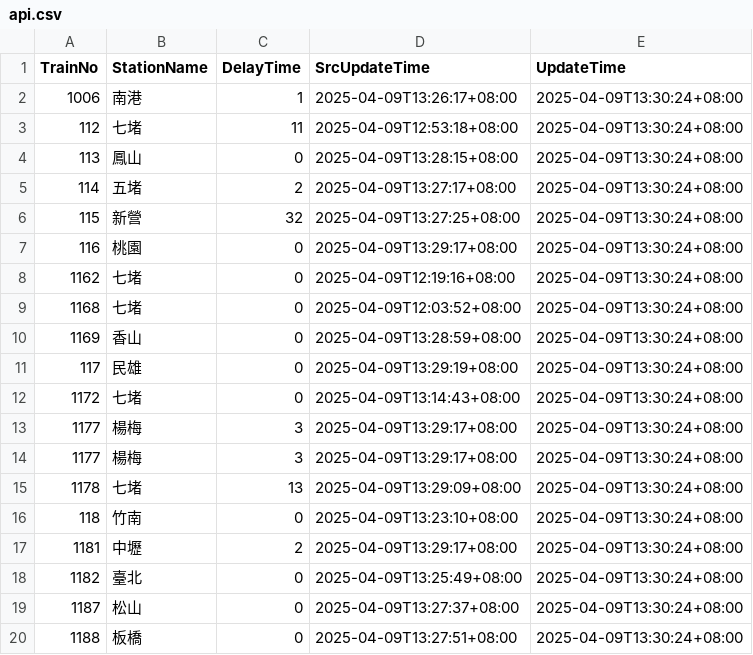
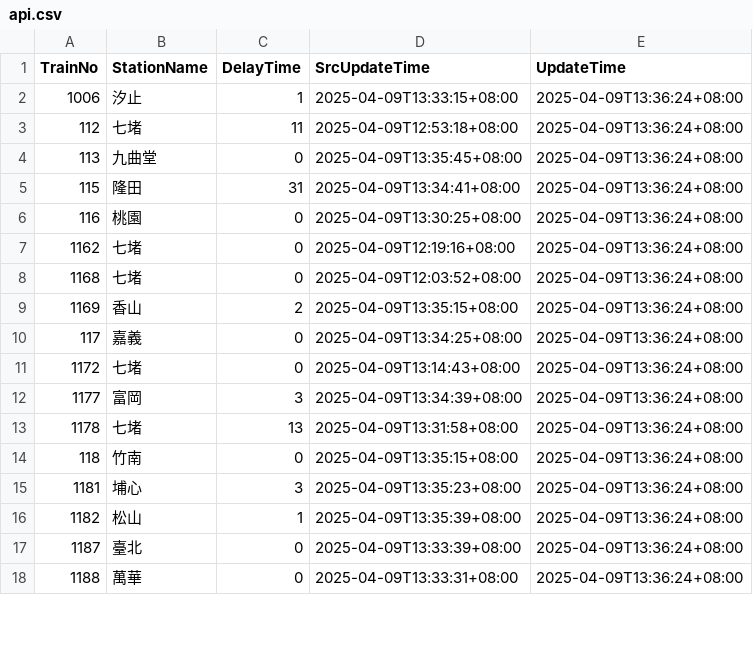
Before and after one commit to funfun0912/Open-Platform-Software-Mid, a CSV file: api.csv, drawn as a sheet; only a part is shown; the diff covers the shown part only.

Commit message:
Update data

```diff
--- a/api.csv
+++ b/api.csv
@@ -1,20 +1,18 @@
 TrainNo,StationName,DelayTime,SrcUpdateTime,UpdateTime
-1006,南港,1,2025-04-09T13:26:17+08:00,2025-04-09T13:30:24+08:00
-112,七堵,11,2025-04-09T12:53:18+08:00,2025-04-09T13:30:24+08:00
-113,鳳山,0,2025-04-09T13:28:15+08:00,2025-04-09T13:30:24+08:00
-114,五堵,2,2025-04-09T13:27:17+08:00,2025-04-09T13:30:24+08:00
-115,新營,32,2025-04-09T13:27:25+08:00,2025-04-09T13:30:24+08:00
-116,桃園,0,2025-04-09T13:29:17+08:00,2025-04-09T13:30:24+08:00
-1162,七堵,0,2025-04-09T12:19:16+08:00,2025-04-09T13:30:24+08:00
-1168,七堵,0,2025-04-09T12:03:52+08:00,2025-04-09T13:30:24+08:00
-1169,香山,0,2025-04-09T13:28:59+08:00,2025-04-09T13:30:24+08:00
-117,民雄,0,2025-04-09T13:29:19+08:00,2025-04-09T13:30:24+08:00
-1172,七堵,0,2025-04-09T13:14:43+08:00,2025-04-09T13:30:24+08:00
-1177,楊梅,3,2025-04-09T13:29:17+08:00,2025-04-09T13:30:24+08:00
-1177,楊梅,3,2025-04-09T13:29:17+08:00,2025-04-09T13:30:24+08:00
-1178,七堵,13,2025-04-09T13:29:09+08:00,2025-04-09T13:30:24+08:00
-118,竹南,0,2025-04-09T13:23:10+08:00,2025-04-09T13:30:24+08:00
-1181,中壢,2,2025-04-09T13:29:17+08:00,2025-04-09T13:30:24+08:00
-1182,臺北,0,2025-04-09T13:25:49+08:00,2025-04-09T13:30:24+08:00
-1187,松山,0,2025-04-09T13:27:37+08:00,2025-04-09T13:30:24+08:00
-1188,板橋,0,2025-04-09T13:27:51+08:00,2025-04-09T13:30:24+08:00
+1006,汐止,1,2025-04-09T13:33:15+08:00,2025-04-09T13:36:24+08:00
+112,七堵,11,2025-04-09T12:53:18+08:00,2025-04-09T13:36:24+08:00
+113,九曲堂,0,2025-04-09T13:35:45+08:00,2025-04-09T13:36:24+08:00
+115,隆田,31,2025-04-09T13:34:41+08:00,2025-04-09T13:36:24+08:00
+116,桃園,0,2025-04-09T13:30:25+08:00,2025-04-09T13:36:24+08:00
+1162,七堵,0,2025-04-09T12:19:16+08:00,2025-04-09T13:36:24+08:00
+1168,七堵,0,2025-04-09T12:03:52+08:00,2025-04-09T13:36:24+08:00
+1169,香山,2,2025-04-09T13:35:15+08:00,2025-04-09T13:36:24+08:00
+117,嘉義,0,2025-04-09T13:34:25+08:00,2025-04-09T13:36:24+08:00
+1172,七堵,0,2025-04-09T13:14:43+08:00,2025-04-09T13:36:24+08:00
+1177,富岡,3,2025-04-09T13:34:39+08:00,2025-04-09T13:36:24+08:00
+1178,七堵,13,2025-04-09T13:31:58+08:00,2025-04-09T13:36:24+08:00
+118,竹南,0,2025-04-09T13:35:15+08:00,2025-04-09T13:36:24+08:00
+1181,埔心,3,2025-04-09T13:35:23+08:00,2025-04-09T13:36:24+08:00
+1182,松山,1,2025-04-09T13:35:39+08:00,2025-04-09T13:36:24+08:00
+1187,臺北,0,2025-04-09T13:33:39+08:00,2025-04-09T13:36:24+08:00
+1188,萬華,0,2025-04-09T13:33:31+08:00,2025-04-09T13:36:24+08:00
```
Also changed, not shown: 2 added rows and 31 edited cells elsewhere in this file, 1 other file.
